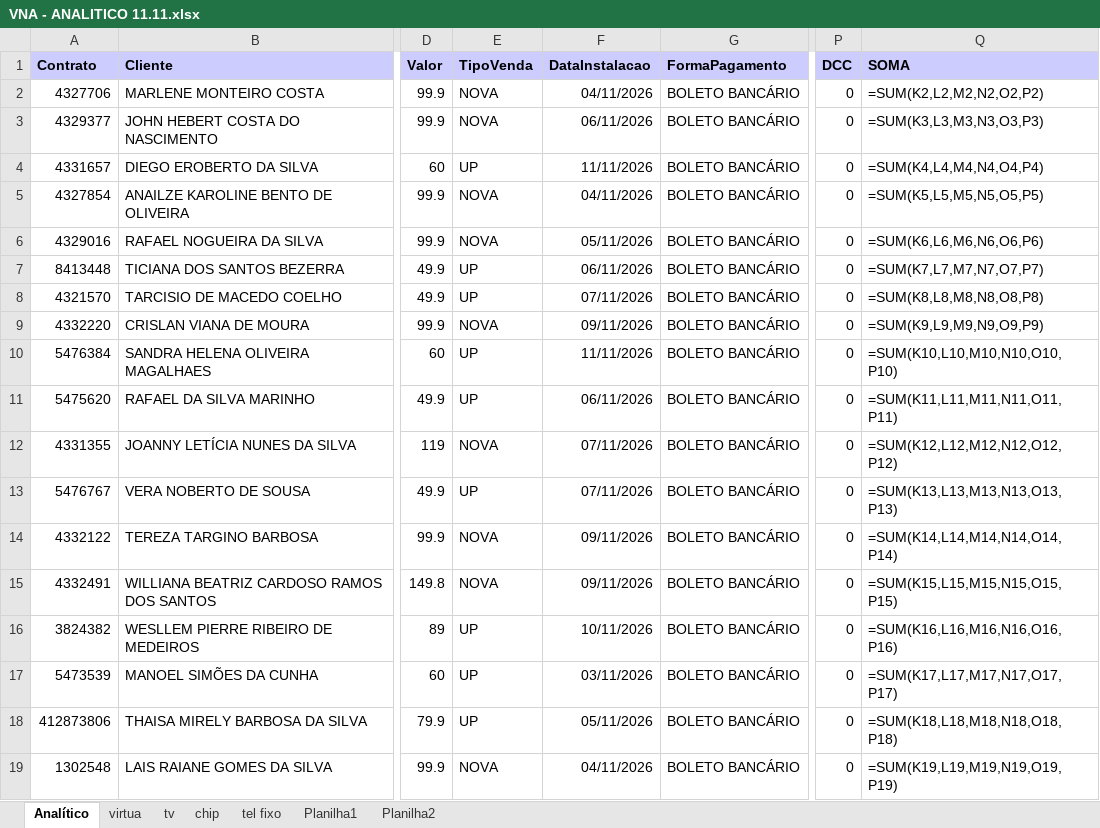
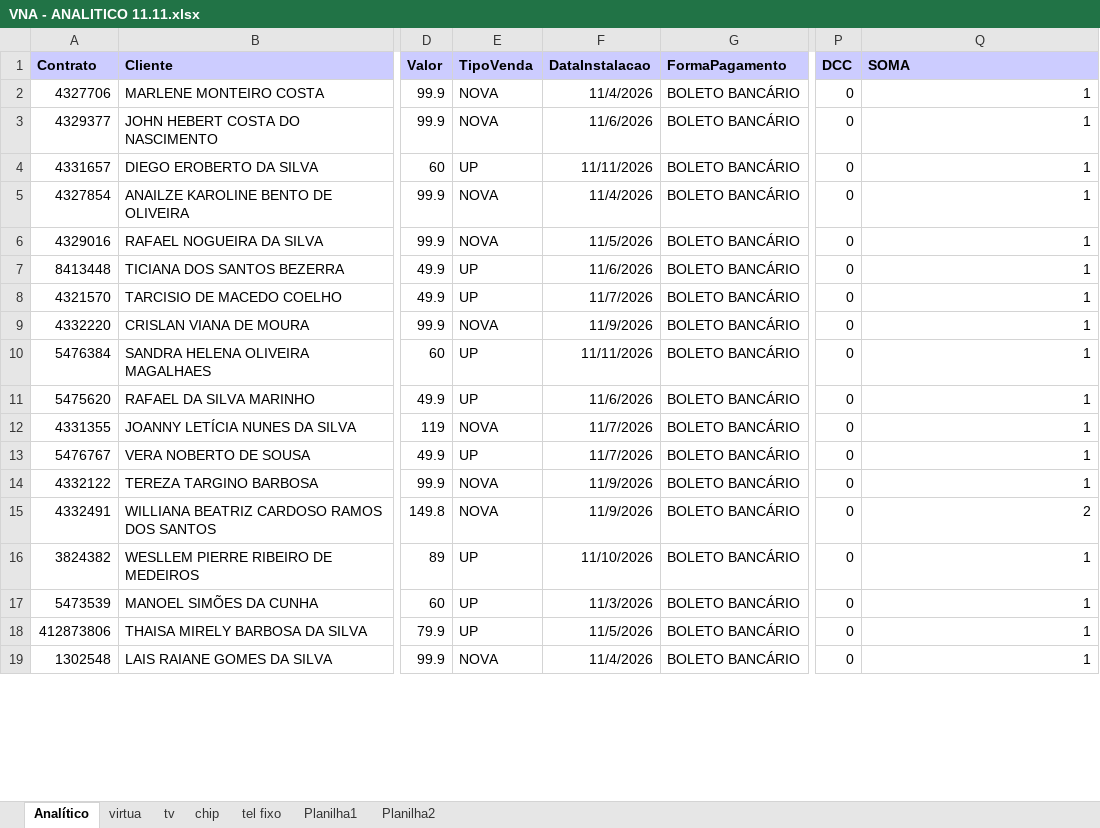
Before and after one commit to JeffersonDeylane/LP2---sistema-de-vendas, an Excel workbook: dados/exportacao/arquivos_para_processar/saida/VNA - ANALITICO 11.11.xlsx, sheet Analítico, drawn as a sheet; only a part is shown, gaps mark what is left out; values as stored, in another font and other column widths than the file's, no borders; formulas without a stored value are shown as written; the diff covers the shown part only; the diff names each change by its address in the sheet, - before the commit and + after, or states it on an @@ line.

```diff
--- a/dados/exportacao/arquivos_para_processar/saida/VNA - ANALITICO 11.11.xlsx (sheet Analítico)
+++ b/dados/exportacao/arquivos_para_processar/saida/VNA - ANALITICO 11.11.xlsx (sheet Analítico)
-F2 (DataInstalacao): 04/11/2026
+F2 (DataInstalacao): 11/4/2026
-Q2 (SOMA): =SUM(K2,L2,M2,N2,O2,P2)
+Q2 (SOMA): 1
-F3 (DataInstalacao): 06/11/2026
+F3 (DataInstalacao): 11/6/2026
-Q3 (SOMA): =SUM(K3,L3,M3,N3,O3,P3)
+Q3 (SOMA): 1
-Q4 (SOMA): =SUM(K4,L4,M4,N4,O4,P4)
+Q4 (SOMA): 1
-F5 (DataInstalacao): 04/11/2026
+F5 (DataInstalacao): 11/4/2026
-Q5 (SOMA): =SUM(K5,L5,M5,N5,O5,P5)
+Q5 (SOMA): 1
-F6 (DataInstalacao): 05/11/2026
+F6 (DataInstalacao): 11/5/2026
-Q6 (SOMA): =SUM(K6,L6,M6,N6,O6,P6)
+Q6 (SOMA): 1
-F7 (DataInstalacao): 06/11/2026
+F7 (DataInstalacao): 11/6/2026
-Q7 (SOMA): =SUM(K7,L7,M7,N7,O7,P7)
+Q7 (SOMA): 1
-F8 (DataInstalacao): 07/11/2026
+F8 (DataInstalacao): 11/7/2026
-Q8 (SOMA): =SUM(K8,L8,M8,N8,O8,P8)
+Q8 (SOMA): 1
-F9 (DataInstalacao): 09/11/2026
+F9 (DataInstalacao): 11/9/2026
-Q9 (SOMA): =SUM(K9,L9,M9,N9,O9,P9)
+Q9 (SOMA): 1
-Q10 (SOMA): =SUM(K10,L10,M10,N10,O10,P10)
+Q10 (SOMA): 1
-F11 (DataInstalacao): 06/11/2026
+F11 (DataInstalacao): 11/6/2026
-Q11 (SOMA): =SUM(K11,L11,M11,N11,O11,P11)
+Q11 (SOMA): 1
-F12:F13 (DataInstalacao): 07/11/2026
+F12:F13 (DataInstalacao): 11/7/2026
-Q12 (SOMA): =SUM(K12,L12,M12,N12,O12,P12)
+Q12 (SOMA): 1
-Q13 (SOMA): =SUM(K13,L13,M13,N13,O13,P13)
+Q13 (SOMA): 1
-F14:F15 (DataInstalacao): 09/11/2026
+F14:F15 (DataInstalacao): 11/9/2026
-Q14 (SOMA): =SUM(K14,L14,M14,N14,O14,P14)
+Q14 (SOMA): 1
-Q15 (SOMA): =SUM(K15,L15,M15,N15,O15,P15)
+Q15 (SOMA): 2
-F16 (DataInstalacao): 10/11/2026
+F16 (DataInstalacao): 11/10/2026
-Q16 (SOMA): =SUM(K16,L16,M16,N16,O16,P16)
+Q16 (SOMA): 1
-F17 (DataInstalacao): 03/11/2026
+F17 (DataInstalacao): 11/3/2026
-Q17 (SOMA): =SUM(K17,L17,M17,N17,O17,P17)
+Q17 (SOMA): 1
-F18 (DataInstalacao): 05/11/2026
+F18 (DataInstalacao): 11/5/2026
-Q18 (SOMA): =SUM(K18,L18,M18,N18,O18,P18)
+Q18 (SOMA): 1
-F19 (DataInstalacao): 04/11/2026
+F19 (DataInstalacao): 11/4/2026
-Q19 (SOMA): =SUM(K19,L19,M19,N19,O19,P19)
+Q19 (SOMA): 1
```
Also changed, not shown: 566 edited cells elsewhere in this sheet, sheet chip, sheet tv, dados/exportacao/arquivos_para_processar/saida/RDT - ANALITICO 11.11.xlsx, 4 other files.
